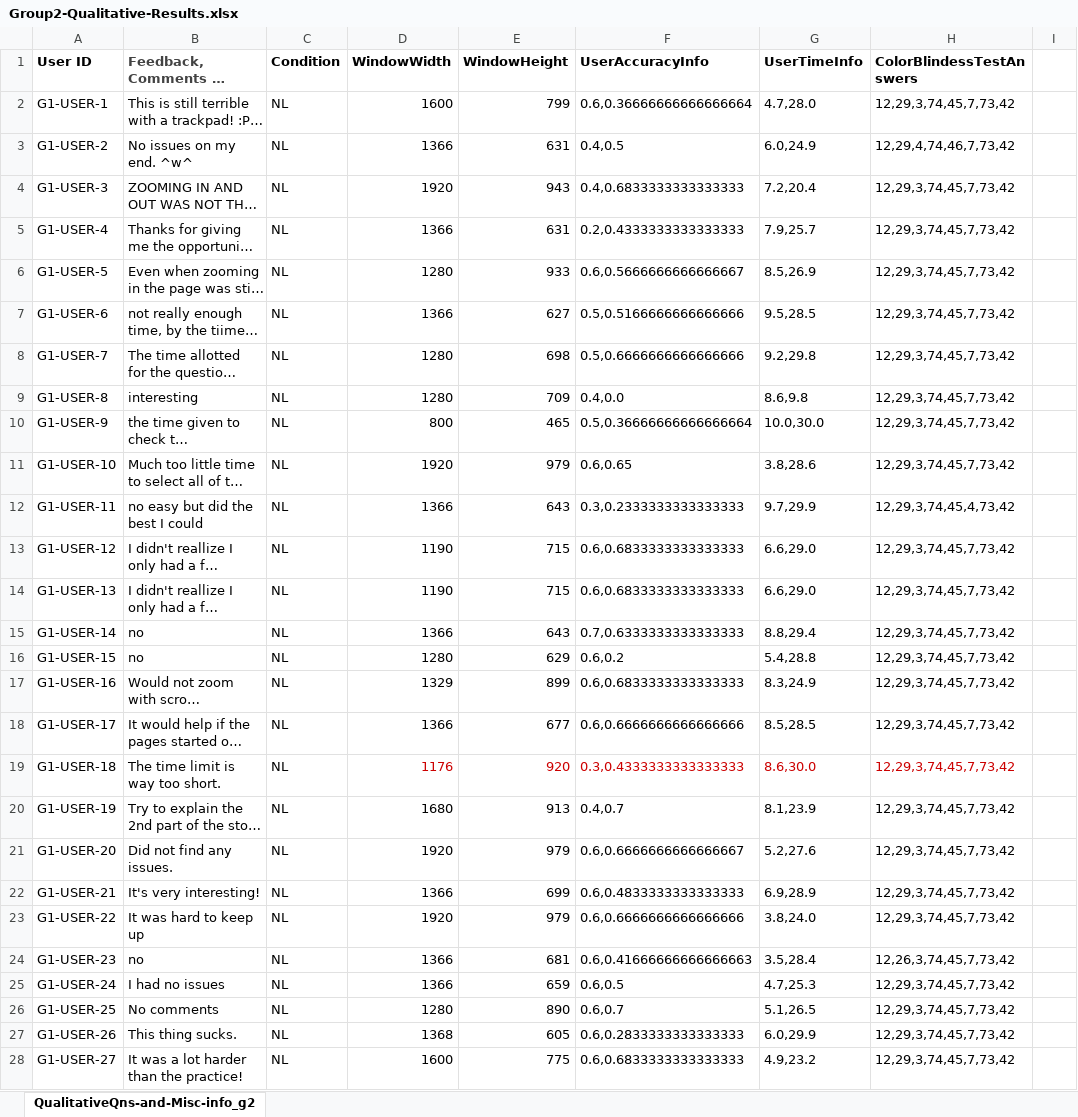
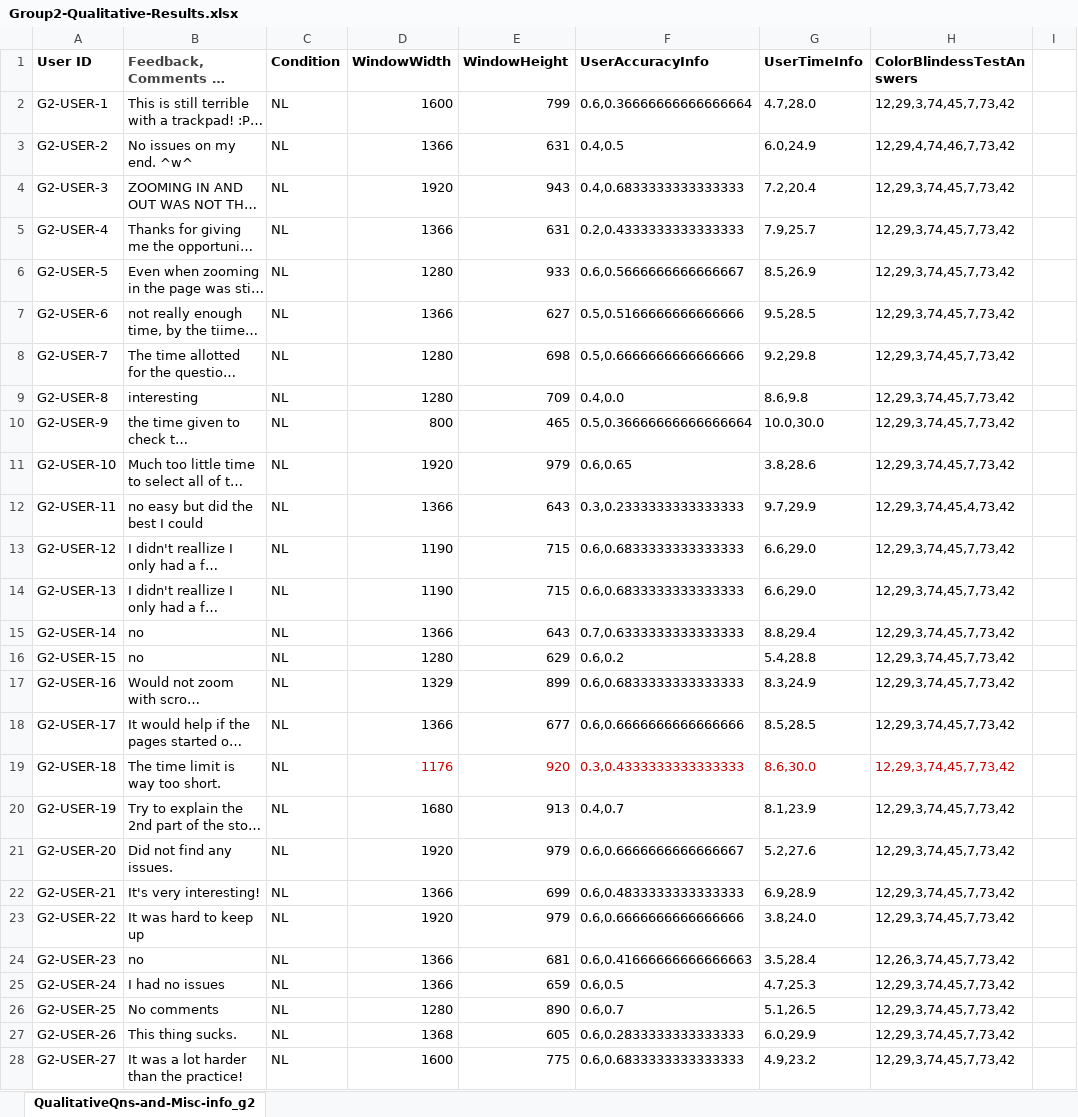
Before and after one commit to knut0815/Nodelink-vs-Adjacency-Matrices-Study, an Excel workbook: results/Group2-Qualitative-Results.xlsx, sheet QualitativeQns-and-Misc-info_g2, drawn as a sheet; only a part is shown; long unchanged cells end in …; values as stored, in another font and other column widths than the file's, no borders; charts and pictures not drawn; the diff covers the shown part only; the diff names each change by its address in the sheet, - before the commit and + after, or states it on an @@ line.

```diff
--- a/results/Group2-Qualitative-Results.xlsx (sheet QualitativeQns-and-Misc-info_g2)
+++ b/results/Group2-Qualitative-Results.xlsx (sheet QualitativeQns-and-Misc-info_g2)
-A2 (User ID): G1-USER-1
+A2 (User ID): G2-USER-1
-A3 (User ID): G1-USER-2
+A3 (User ID): G2-USER-2
-A4 (User ID): G1-USER-3
+A4 (User ID): G2-USER-3
-A5 (User ID): G1-USER-4
+A5 (User ID): G2-USER-4
-A6 (User ID): G1-USER-5
+A6 (User ID): G2-USER-5
-A7 (User ID): G1-USER-6
+A7 (User ID): G2-USER-6
-A8 (User ID): G1-USER-7
+A8 (User ID): G2-USER-7
-A9 (User ID): G1-USER-8
+A9 (User ID): G2-USER-8
-A10 (User ID): G1-USER-9
+A10 (User ID): G2-USER-9
-A11 (User ID): G1-USER-10
+A11 (User ID): G2-USER-10
-A12 (User ID): G1-USER-11
+A12 (User ID): G2-USER-11
-A13 (User ID): G1-USER-12
+A13 (User ID): G2-USER-12
-A14 (User ID): G1-USER-13
+A14 (User ID): G2-USER-13
-A15 (User ID): G1-USER-14
+A15 (User ID): G2-USER-14
-A16 (User ID): G1-USER-15
+A16 (User ID): G2-USER-15
-A17 (User ID): G1-USER-16
+A17 (User ID): G2-USER-16
-A18 (User ID): G1-USER-17
+A18 (User ID): G2-USER-17
-A19 (User ID): G1-USER-18
+A19 (User ID): G2-USER-18
-A20 (User ID): G1-USER-19
+A20 (User ID): G2-USER-19
-A21 (User ID): G1-USER-20
+A21 (User ID): G2-USER-20
-A22 (User ID): G1-USER-21
+A22 (User ID): G2-USER-21
-A23 (User ID): G1-USER-22
+A23 (User ID): G2-USER-22
-A24 (User ID): G1-USER-23
+A24 (User ID): G2-USER-23
-A25 (User ID): G1-USER-24
+A25 (User ID): G2-USER-24
-A26 (User ID): G1-USER-25
+A26 (User ID): G2-USER-25
-A27 (User ID): G1-USER-26
+A27 (User ID): G2-USER-26
-A28 (User ID): G1-USER-27
+A28 (User ID): G2-USER-27
```
Also changed, not shown: 100 edited cells elsewhere in this sheet, results/Group1-Qualitative-Results.xlsx, 12 other files.
